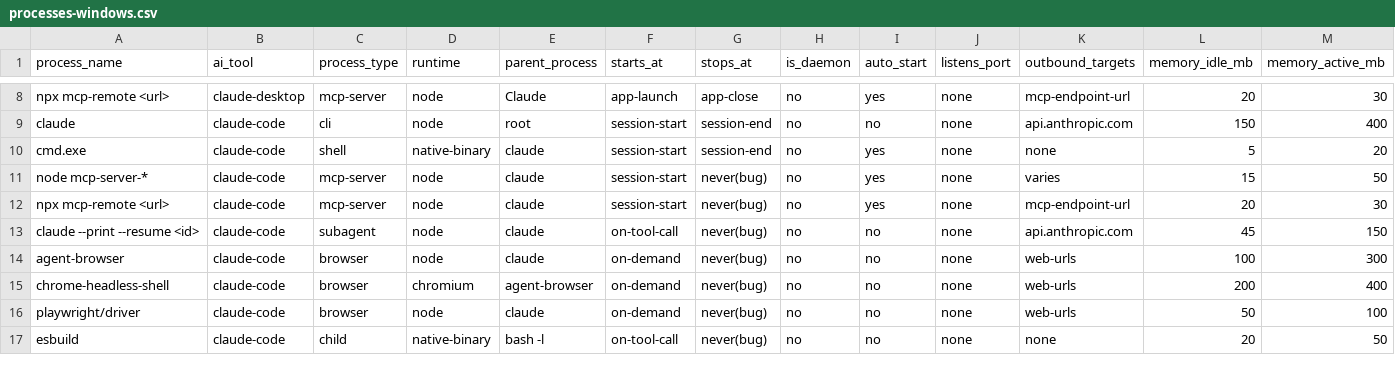
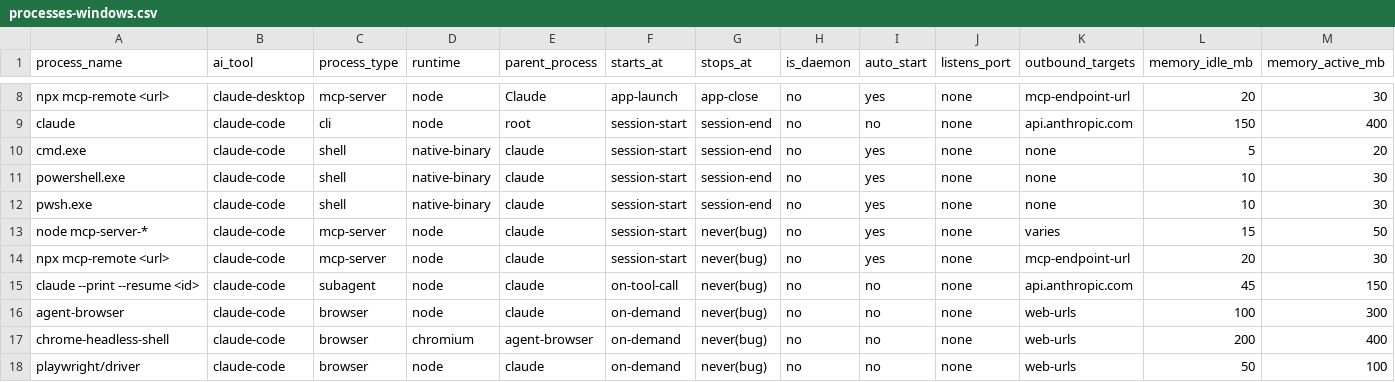
Before and after one commit to zvi-code/aictl, a CSV file: aictl/data/processes-windows.csv, drawn as a sheet; only a part is shown, gaps mark what is left out; the shorter side is filled out with more unchanged rows; rows hold the shown columns only; the diff names each change by its address in the sheet, - before the commit and + after, or states it on an @@ line.

Commit message:
Windows compatibility: fix path separators, expand CSV coverage
- platforms.py: add IS_WINDOWS, IS_MACOS, cross-platform path helpers
- registry.py: use Path.is_absolute() and Path.relative_to()
- discovery.py: use Path().name for process basenames, macOS-only .app
- monitoring/config.py: use Path.relative_to() for path matching
- monitoring/filesystem.py: normalize slashes, add cursor/windsurf hints
- collector.py: use new_event_loop() for Windows thread compatibility
- paths-windows.csv: add plans, commands, skills, hooks, catch-alls
- processes-windows.csv: add powershell.exe and pwsh.exe

All 76 tests pass on macOS. No behavioral changes on Unix.

```diff
--- a/aictl/data/processes-windows.csv
+++ b/aictl/data/processes-windows.csv
+row 11: powershell.exe | claude-code | shell | native-binary | claude | session-start | session-end | no | yes | none | none | 10 | 30
+row 12: pwsh.exe | claude-code | shell | native-binary | claude | session-start | session-end | no | yes | none | none | 10 | 30
```
Also changed, not shown: aictl/data/paths-windows.csv, 6 other files.
